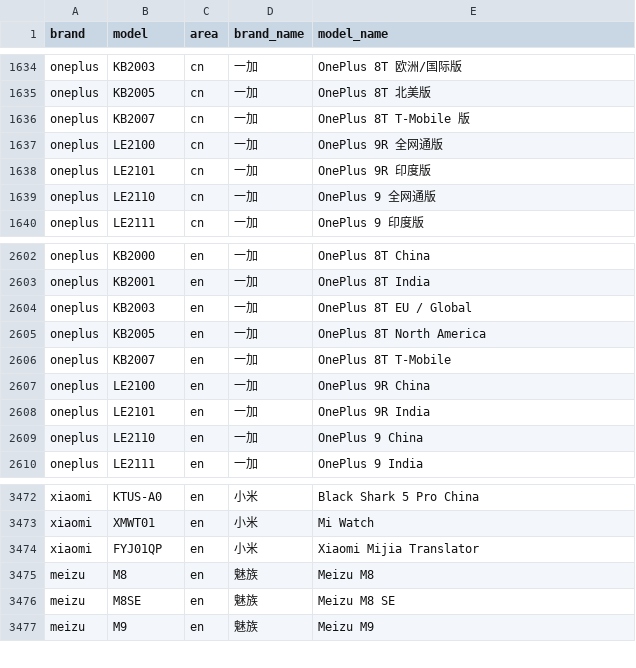
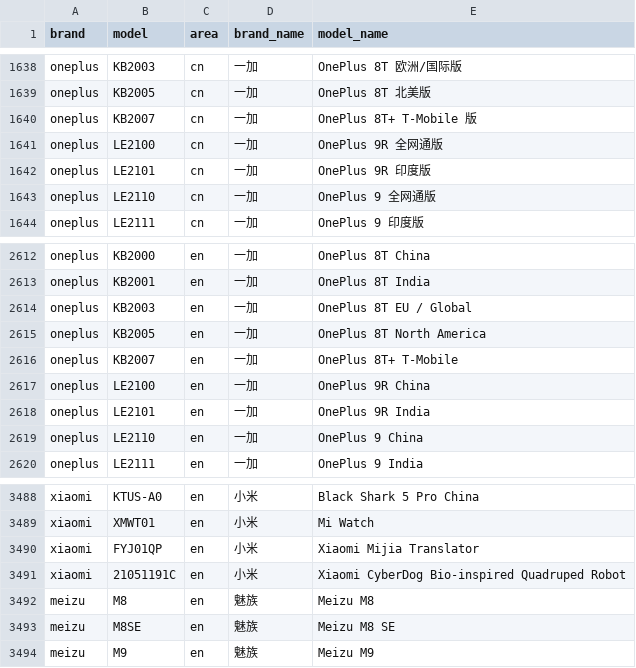
Before and after one commit to zhyi828/mobilemodels, a CSV file: brand_model.csv, drawn as a sheet; only a part is shown, gaps mark what is left out; the diff covers the shown part only.

Commit message:
Sync with MobileModels c21a4a0c5f7111b1796434545789833b75b1a16b

```diff
--- a/brand_model.csv
+++ b/brand_model.csv
@@ -1635,3 +1639,3 @@ oneplus,KB2003,cn,一加, OnePlus 8T 欧洲/国际版
 oneplus,KB2005,cn,一加, OnePlus 8T 北美版
-oneplus,KB2007,cn,一加, OnePlus 8T T-Mobile 版
+oneplus,KB2007,cn,一加, OnePlus 8T+ T-Mobile 版
 oneplus,LE2100,cn,一加, OnePlus 9R 全网通版
@@ -2605,3 +2615,3 @@ oneplus,KB2003,en,一加, OnePlus 8T EU / Global
 oneplus,KB2005,en,一加, OnePlus 8T North America
-oneplus,KB2007,en,一加, OnePlus 8T T-Mobile
+oneplus,KB2007,en,一加, OnePlus 8T+ T-Mobile
 oneplus,LE2100,en,一加, OnePlus 9R China
@@ -3474,2 +3490,3 @@ xiaomi,XMWT01,en,小米, Mi Watch
 xiaomi,FYJ01QP,en,小米, Xiaomi Mijia Translator
+xiaomi,21051191C,en,小米, Xiaomi CyberDog Bio-inspired Quadruped Robot
 meizu,M8,en,魅族, Meizu M8
```
Also changed, not shown: 16 added rows and 1 edited cell elsewhere in this file, 1 other file.
